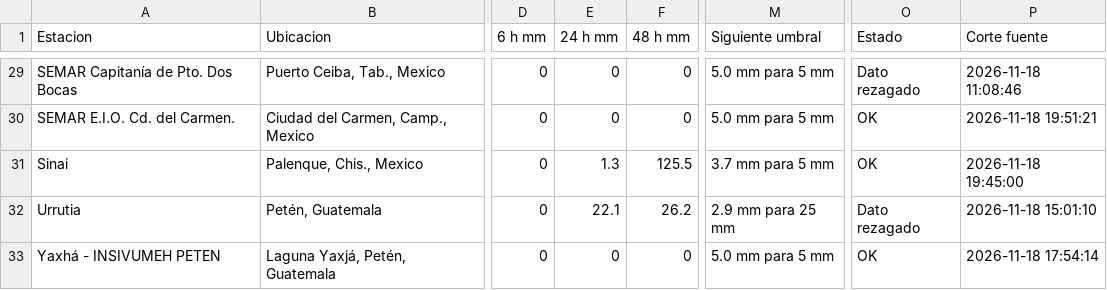
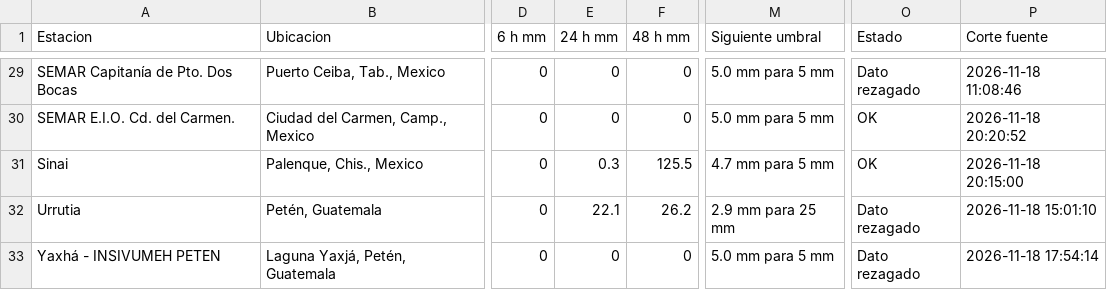
Before and after one commit to SISTEMAPCTAB/Agente-Hidrometeorologico-Cloud, a CSV file: data/weatherlink/Tabla_WeatherLink_Cloud.csv, drawn as a sheet; only a part is shown, gaps mark what is left out; the diff covers the shown part only; the diff names each change by its address in the sheet, - before the commit and + after, or states it on an @@ line.

```diff
--- a/data/weatherlink/Tabla_WeatherLink_Cloud.csv
+++ b/data/weatherlink/Tabla_WeatherLink_Cloud.csv
-P30 (Corte fuente): 2026-11-18 19:51:21
+P30 (Corte fuente): 2026-11-18 20:20:52
-E31 (24 h mm): 1.3
+E31 (24 h mm): 0.3
-M31 (Siguiente umbral): 3.7 mm para 5 mm
+M31 (Siguiente umbral): 4.7 mm para 5 mm
-P31 (Corte fuente): 2026-11-18 19:45:00
+P31 (Corte fuente): 2026-11-18 20:15:00
-O33 (Estado): OK
+O33 (Estado): Dato rezagado
```
Also changed, not shown: 68 edited cells elsewhere in this file, 7 other files.
